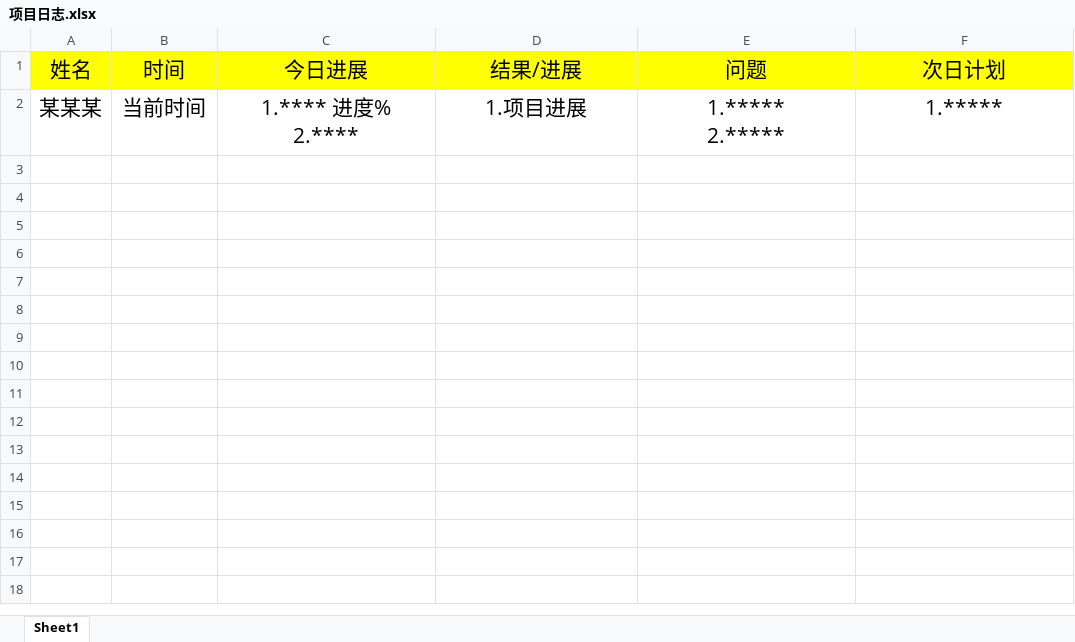
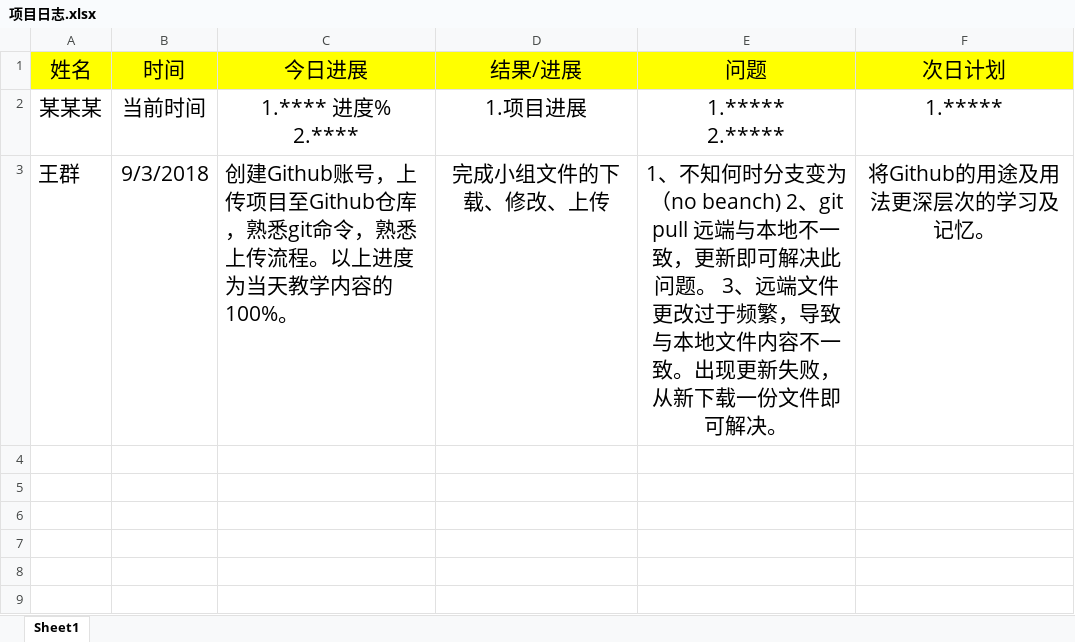
Before and after one commit to pyb2315/pybbigtwo, an Excel workbook: 项目日志.xlsx, sheet Sheet1, drawn as a sheet; only a part is shown; the shorter side is filled out with more unchanged rows; values as stored, in another font and other column widths than the file's, no borders; the diff names each change by its address in the sheet, - before the commit and + after, or states it on an @@ line.

Commit message:
王群

```diff
--- a/项目日志.xlsx (sheet Sheet1)
+++ b/项目日志.xlsx (sheet Sheet1)
-row 3: (empty)
+row 3: 王群 | 9/3/2018 | 创建Github账号，上传项目至Github仓库，熟悉git命令，熟悉上传流程。以上进度为当天教学内容的100%。 | 完成小组文件的下载、修改、上传 | 1、不知何时分支变为 （no beanch) 2、git pull 远端与本地不一致，更新即可解决此问题。 3、远端文件更改过于频繁，导致与本地文件内容不一致。出现更新失败，从新下载一份文件即可解决。 | 将Github的用途及用法更深层次的学习及记忆。
```
